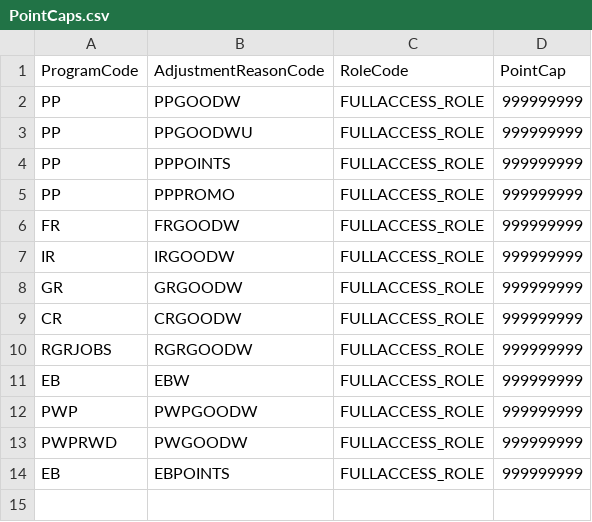
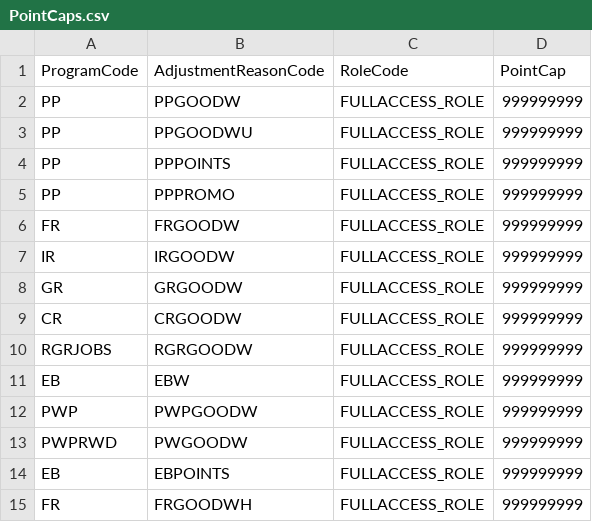
Before and after one commit to kamron-newton/gittestadvanced, a CSV file: References/PointCaps.csv, drawn as a sheet; the diff names each change by its address in the sheet, - before the commit and + after, or states it on an @@ line.

```diff
--- a/References/PointCaps.csv
+++ b/References/PointCaps.csv
+row 15: FR | FRGOODWH | FULLACCESS_ROLE | 999999999
```
Also changed, not shown: References/AdjustmentReasons.csv, 4 other files.
